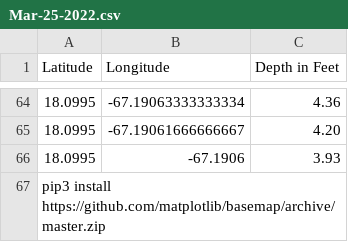
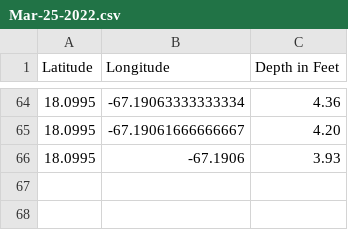
Before and after one commit to UPRM-Bio-Optics/Bathymetry-Observation-Boat, a CSV file: Mar-25-2022.csv, drawn as a sheet; only a part is shown, gaps mark what is left out.

```diff
--- a/Mar-25-2022.csv
+++ b/Mar-25-2022.csv
@@ -66,2 +66 @@ Latitude,Longitude,Depth in Feet
 18.0995,-67.1906,3.93
-pip3 install https://github.com/matplotlib/basemap/archive/master.zip
```
Also changed, not shown: 3 other files.
